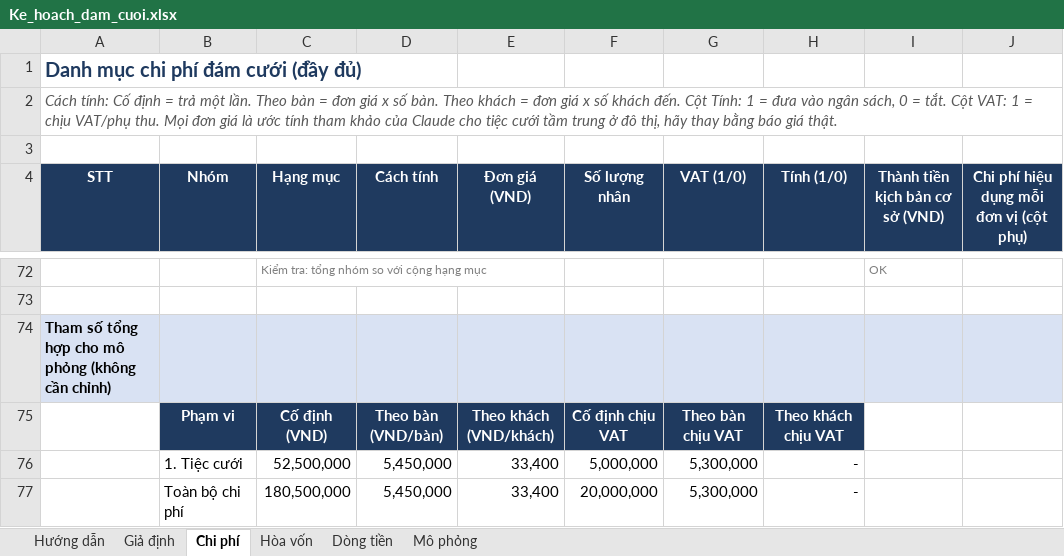
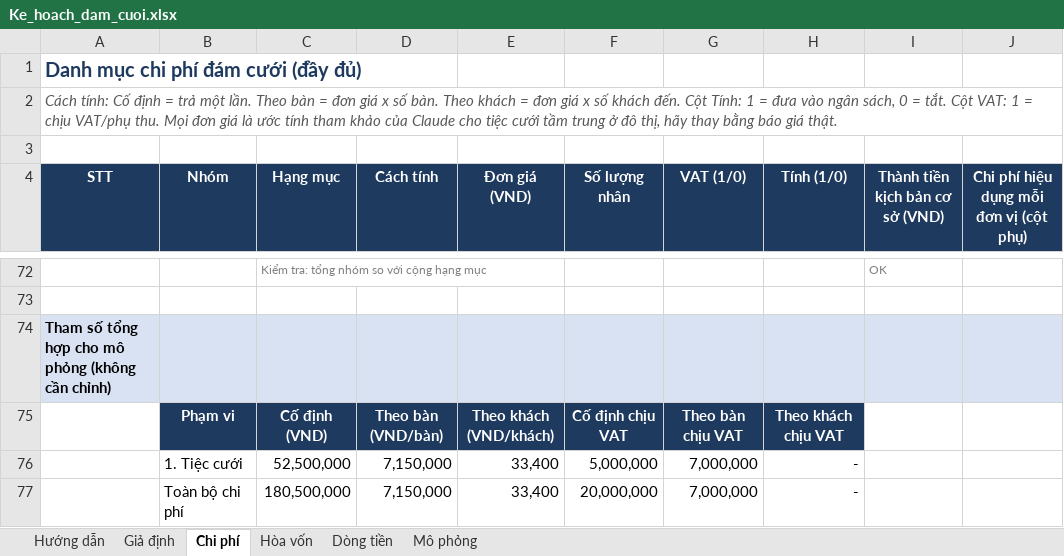
Before and after one commit to phudinhm/weddingplan, an Excel workbook: Ke_hoach_dam_cuoi.xlsx, sheet Chi phí, drawn as a sheet; only a part is shown, gaps mark what is left out; values as stored, in another font and other column widths than the file's, no borders; the diff covers the shown part only; the diff names each change by its address in the sheet, - before the commit and + after, or states it on an @@ line.

```diff
--- a/Ke_hoach_dam_cuoi.xlsx (sheet Chi phí)
+++ b/Ke_hoach_dam_cuoi.xlsx (sheet Chi phí)
-D76:D77 (Cách tính): 5,450,000
+D76:D77 (Cách tính): 7,150,000
-G76:G77 (VAT (1/0)): 5,300,000
+G76:G77 (VAT (1/0)): 7,000,000
```
Also changed, not shown: 23 edited cells elsewhere in this sheet, sheet Mô phỏng, sheet Hòa vốn, sheet Dòng tiền, sheet Giả định, charts or pictures.
